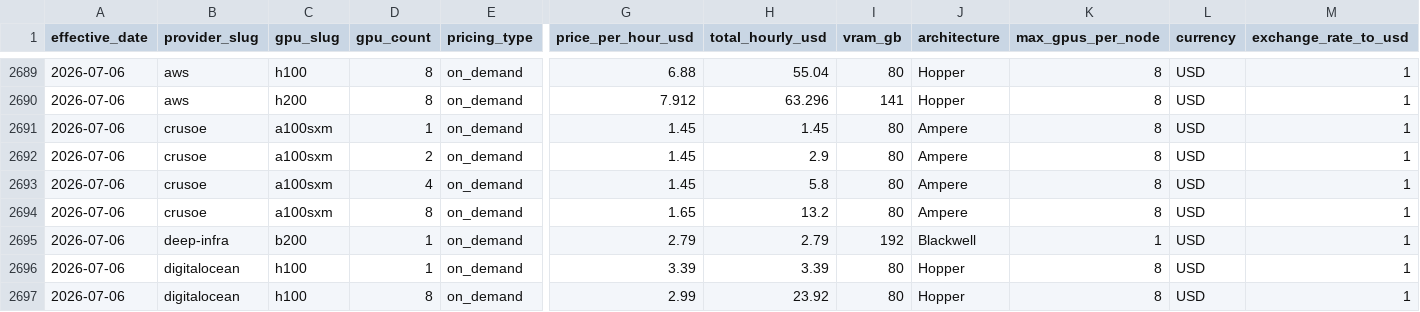
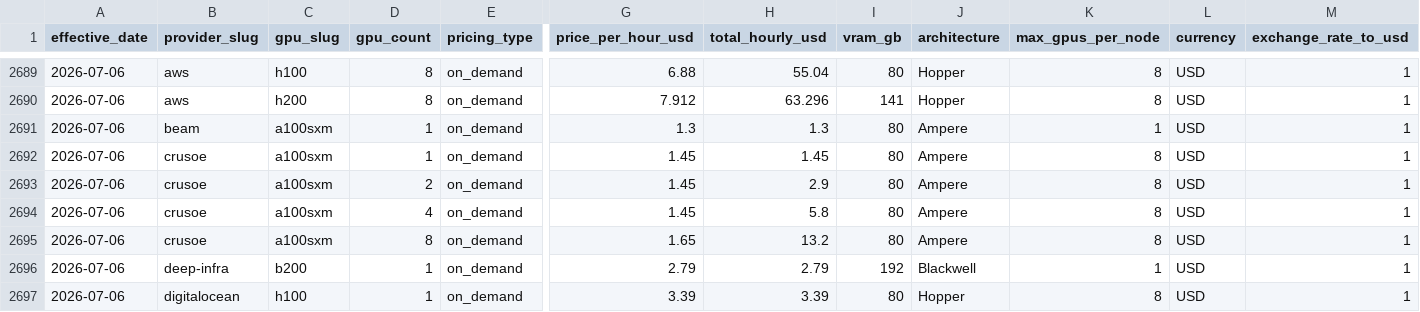
Before and after one commit to geracefogo16-hub/gpu-price-tracker, a CSV file: data/gpu_prices.csv, drawn as a sheet; only a part is shown, gaps mark what is left out; the shorter side is filled out with more unchanged rows; rows hold the shown columns only; the diff names each change by its address in the sheet, - before the commit and + after, or states it on an @@ line.

```diff
--- a/data/gpu_prices.csv
+++ b/data/gpu_prices.csv
+row 2691: 2026-07-06 | beam | a100sxm | 1 | on_demand | 1.3 | 1.3 | 80 | Ampere | 1 | USD | 1
```
Also changed, not shown: data/daily_presence.csv, data/llm_prices.csv, 7 other files.
